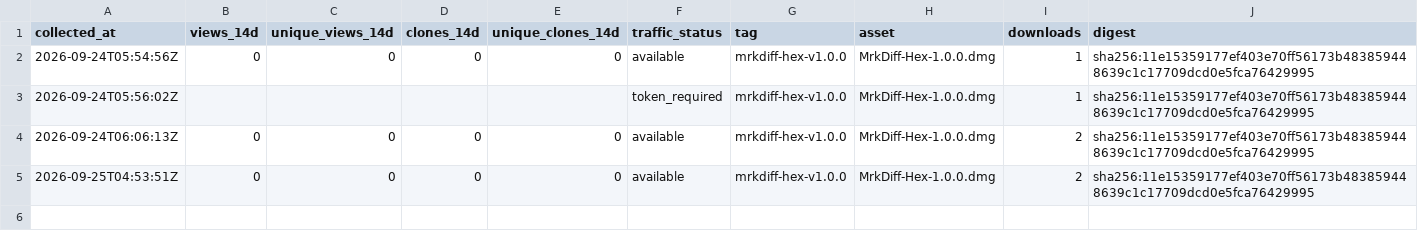
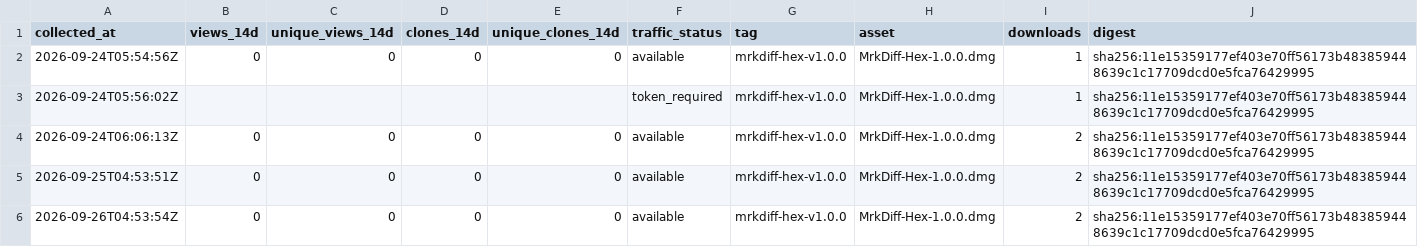
Before and after one commit to MR-TABATA/MrkAppRelease, a CSV file: metrics/history.csv, drawn as a sheet.

```diff
--- a/metrics/history.csv
+++ b/metrics/history.csv
@@ -5 +5,2 @@ collected_at,views_14d,unique_views_14d,clones_14d,unique_clones_14d,traffic_sta
 2026-09-25T04:53:51Z,0,0,0,0,available,mrkdiff-hex-v1.0.0,MrkDiff-Hex-1.0.0.dmg,2,sha256:11e15359177ef403e70ff56173b483859448639c1c17709dcd0e5fca76429995
+2026-09-26T04:53:54Z,0,0,0,0,available,mrkdiff-hex-v1.0.0,MrkDiff-Hex-1.0.0.dmg,2,sha256:11e15359177ef403e70ff56173b483859448639c1c17709dcd0e5fca76429995
```
